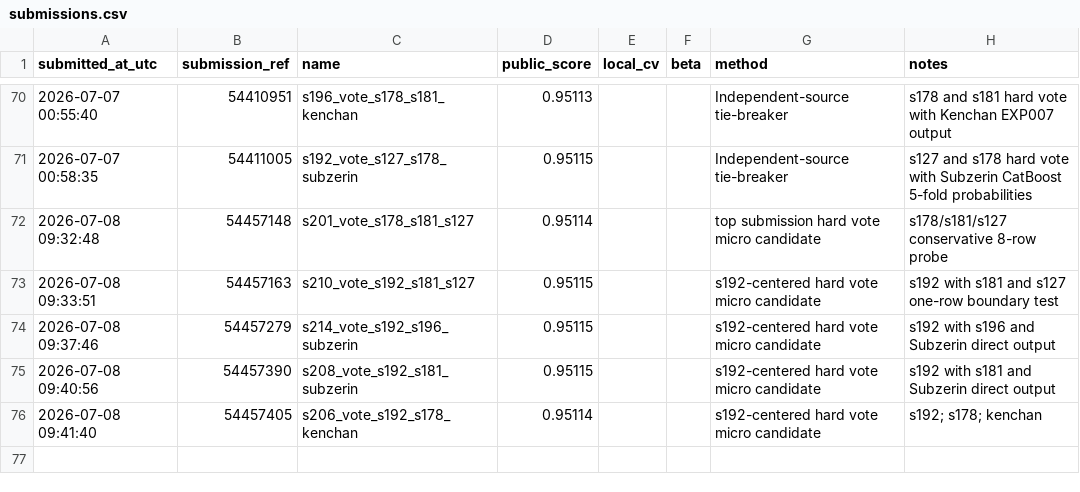
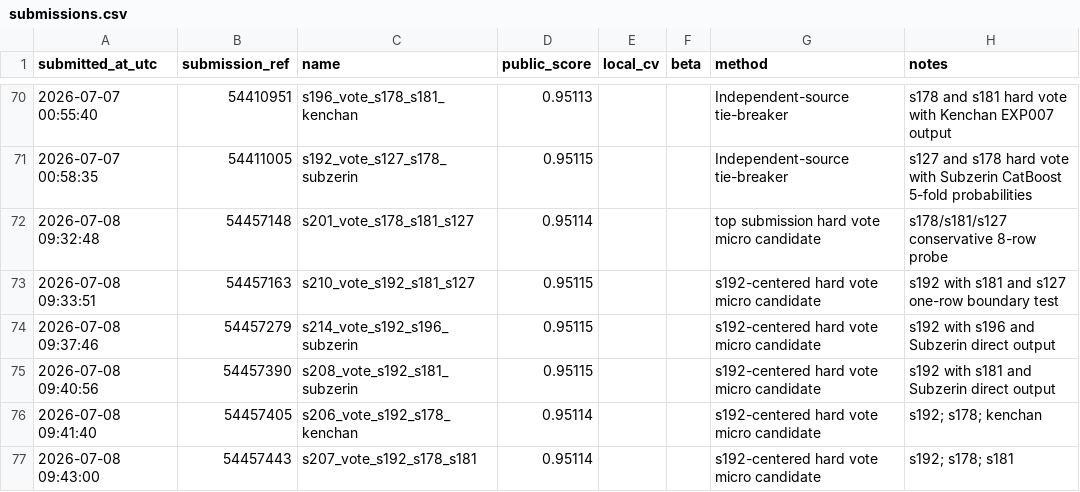
Before and after one commit to Beiciccc/predicting-student-health-risk, a CSV file: reports/submissions.csv, drawn as a sheet; only a part is shown, gaps mark what is left out.

Commit message:
Record submission s207

```diff
--- a/reports/submissions.csv
+++ b/reports/submissions.csv
@@ -76 +76,2 @@ submitted_at_utc,submission_ref,name,public_score,local_cv,beta,method,notes
 2026-07-08 09:41:40,54457405,s206_vote_s192_s178_kenchan,0.95114,,,s192-centered hard vote micro candidate,s192; s178; kenchan
+2026-07-08 09:43:00,54457443,s207_vote_s192_s178_s181,0.95114,,,s192-centered hard vote micro candidate,s192; s178; s181
```
Also changed, not shown: 2 other files.
